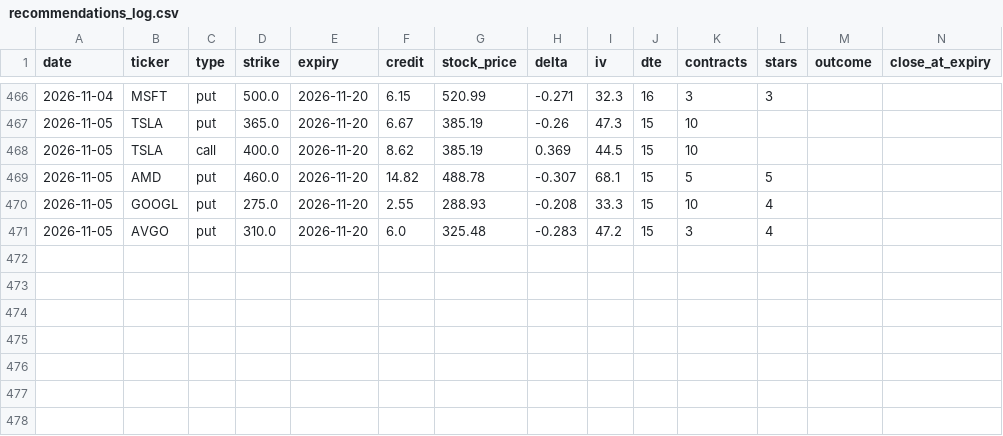
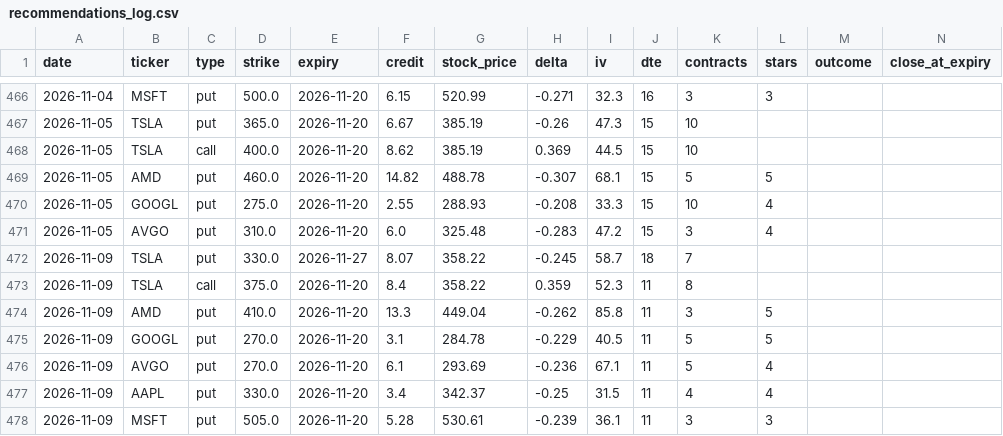
Before and after one commit to vjasingh/Trading-agent, a CSV file: recommendations_log.csv, drawn as a sheet; only a part is shown, gaps mark what is left out; rows hold the shown columns only; the diff names each change by its address in the sheet, - before the commit and + after, or states it on an @@ line.

```diff
--- a/recommendations_log.csv
+++ b/recommendations_log.csv
+row 472: 2026-11-09 | TSLA | put | 330.0 | 2026-11-27 | 8.07 | 358.22 | -0.245 | 58.7 | 18 | 7
+row 473: 2026-11-09 | TSLA | call | 375.0 | 2026-11-20 | 8.4 | 358.22 | 0.359 | 52.3 | 11 | 8
+row 474: 2026-11-09 | AMD | put | 410.0 | 2026-11-20 | 13.3 | 449.04 | -0.262 | 85.8 | 11 | 3 | 5
+row 475: 2026-11-09 | GOOGL | put | 270.0 | 2026-11-20 | 3.1 | 284.78 | -0.229 | 40.5 | 11 | 5 | 5
+row 476: 2026-11-09 | AVGO | put | 270.0 | 2026-11-20 | 6.1 | 293.69 | -0.236 | 67.1 | 11 | 5 | 4
+row 477: 2026-11-09 | AAPL | put | 330.0 | 2026-11-20 | 3.4 | 342.37 | -0.25 | 31.5 | 11 | 4 | 4
+row 478: 2026-11-09 | MSFT | put | 505.0 | 2026-11-20 | 5.28 | 530.61 | -0.239 | 36.1 | 11 | 3 | 3
```
Also changed, not shown: 1 other file.
